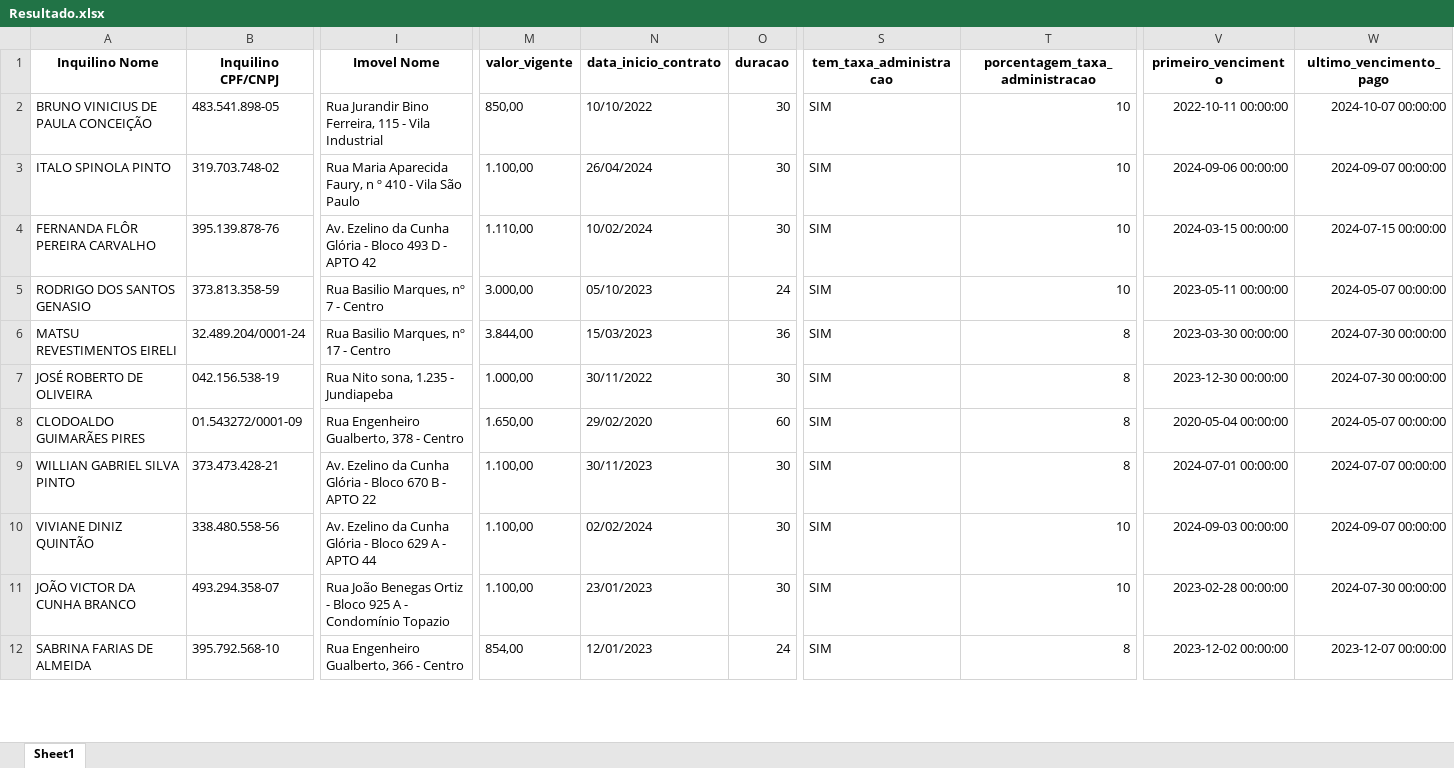
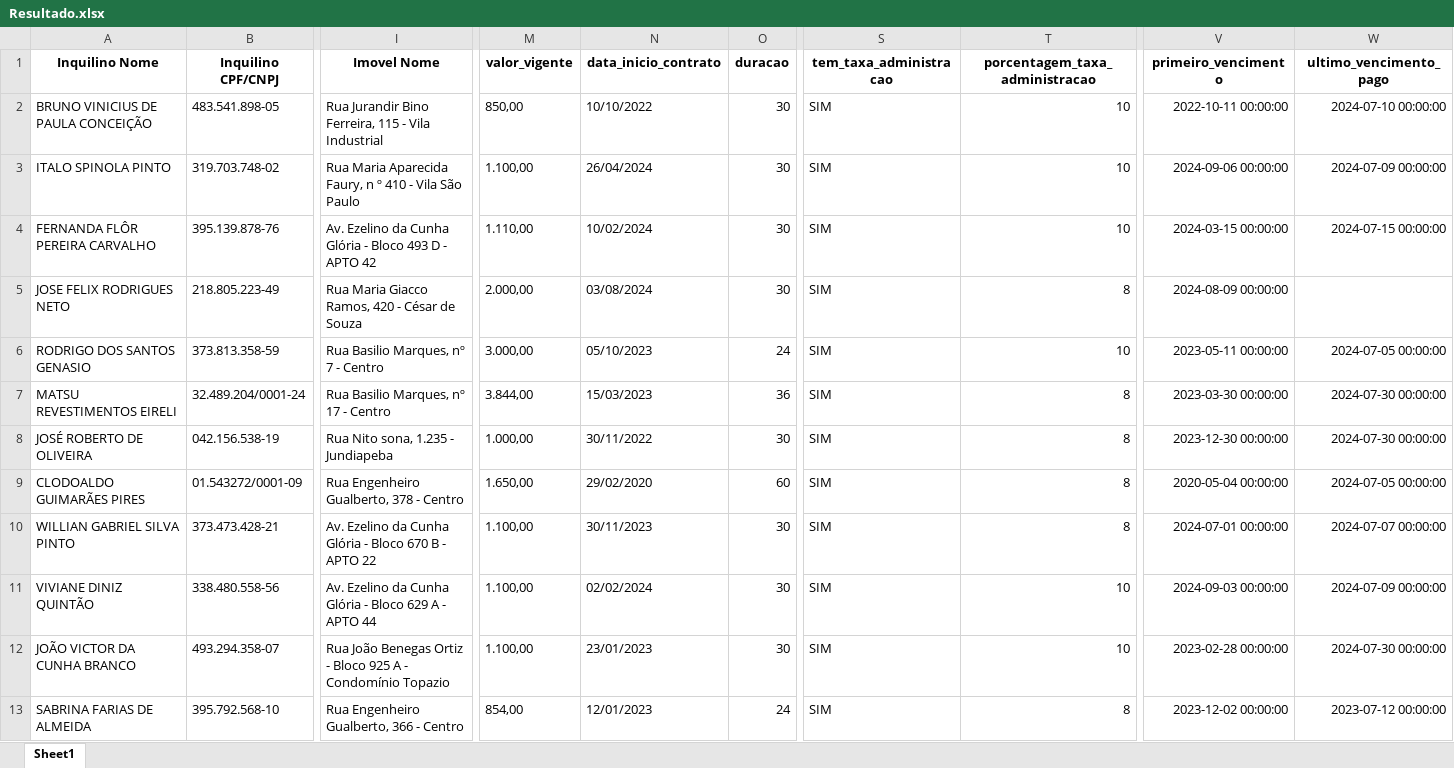
Before and after one commit to HugoFalci/ExtrairExcel, an Excel workbook: Resultado.xlsx, sheet Sheet1, drawn as a sheet; only a part is shown, gaps mark what is left out; values as stored, in another font and other column widths than the file's, no borders; addresses are those after the commit; rows hold the shown columns only; the diff covers the shown part only; the diff names each change by its address in the sheet, - before the commit and + after, or states it on an @@ line.

Commit message:
Correção de tratamento de data

```diff
--- a/Resultado.xlsx (sheet Sheet1)
+++ b/Resultado.xlsx (sheet Sheet1)
-W2 (ultimo_vencimento_pago): 2024-10-07 00:00:00
+W2 (ultimo_vencimento_pago): 2024-07-10 00:00:00
-W3 (ultimo_vencimento_pago): 2024-09-07 00:00:00
+W3 (ultimo_vencimento_pago): 2024-07-09 00:00:00
+row 5: JOSE FELIX RODRIGUES NETO | 218.805.223-49 | Rua Maria Giacco Ramos, 420 - César de Souza | 2.000,00 | 03/08/2024 | 30 | SIM | 8 | 2024-08-09 00:00:00
-W6 (ultimo_vencimento_pago): 2024-05-07 00:00:00
+W6 (ultimo_vencimento_pago): 2024-07-05 00:00:00
-W9 (ultimo_vencimento_pago): 2024-05-07 00:00:00
+W9 (ultimo_vencimento_pago): 2024-07-05 00:00:00
-W11 (ultimo_vencimento_pago): 2024-09-07 00:00:00
+W11 (ultimo_vencimento_pago): 2024-07-09 00:00:00
-W13 (ultimo_vencimento_pago): 2023-12-07 00:00:00
+W13 (ultimo_vencimento_pago): 2023-07-12 00:00:00
```
Also changed, not shown: 1 added row and 5 edited cells elsewhere in this sheet, 1 other file.
